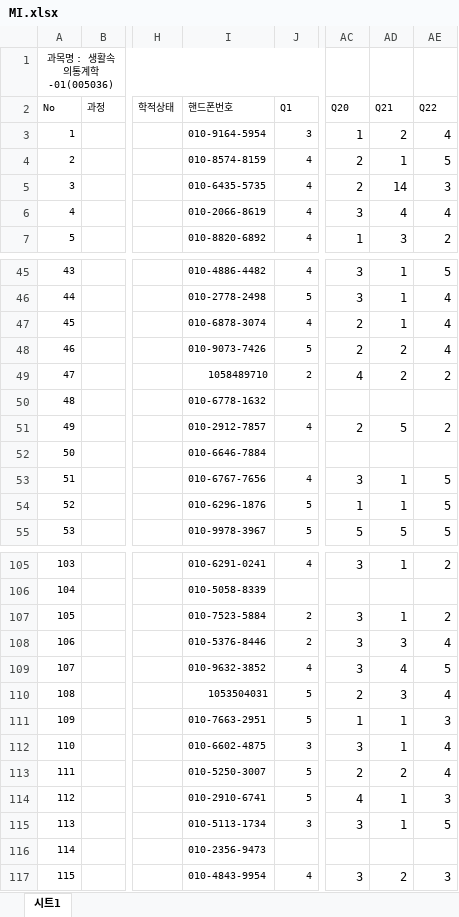
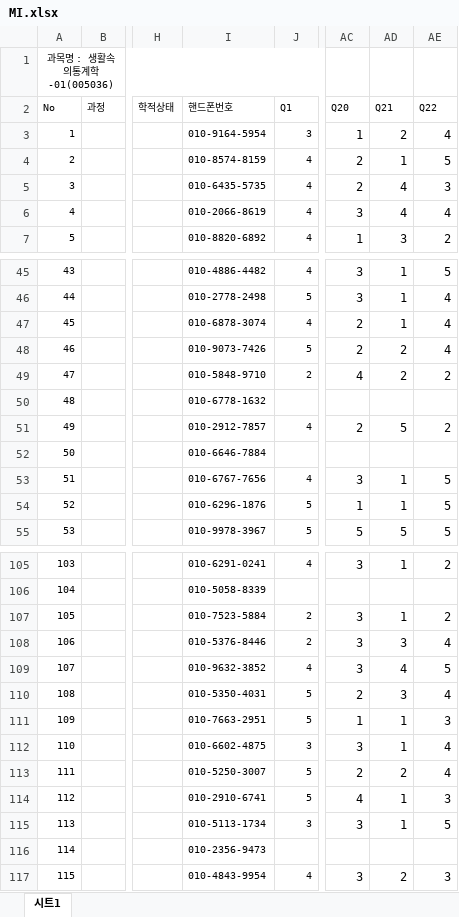
Before and after one commit to coop711/DS2019, an Excel workbook: data/MI.xlsx, sheet 시트1, drawn as a sheet; only a part is shown, gaps mark what is left out; values as stored, in another font and other column widths than the file's, no borders; the diff names each change by its address in the sheet, - before the commit and + after, or states it on an @@ line.

```diff
--- a/data/MI.xlsx (sheet 시트1)
+++ b/data/MI.xlsx (sheet 시트1)
-AD5 (Q21): 14
+AD5 (Q21): 4
-I49 (핸드폰번호): 1058489710
+I49 (핸드폰번호): 010-5848-9710
-I110 (핸드폰번호): 1053504031
+I110 (핸드폰번호): 010-5350-4031
```
Also changed, not shown: data/BFI.xlsx, 17 other files.
